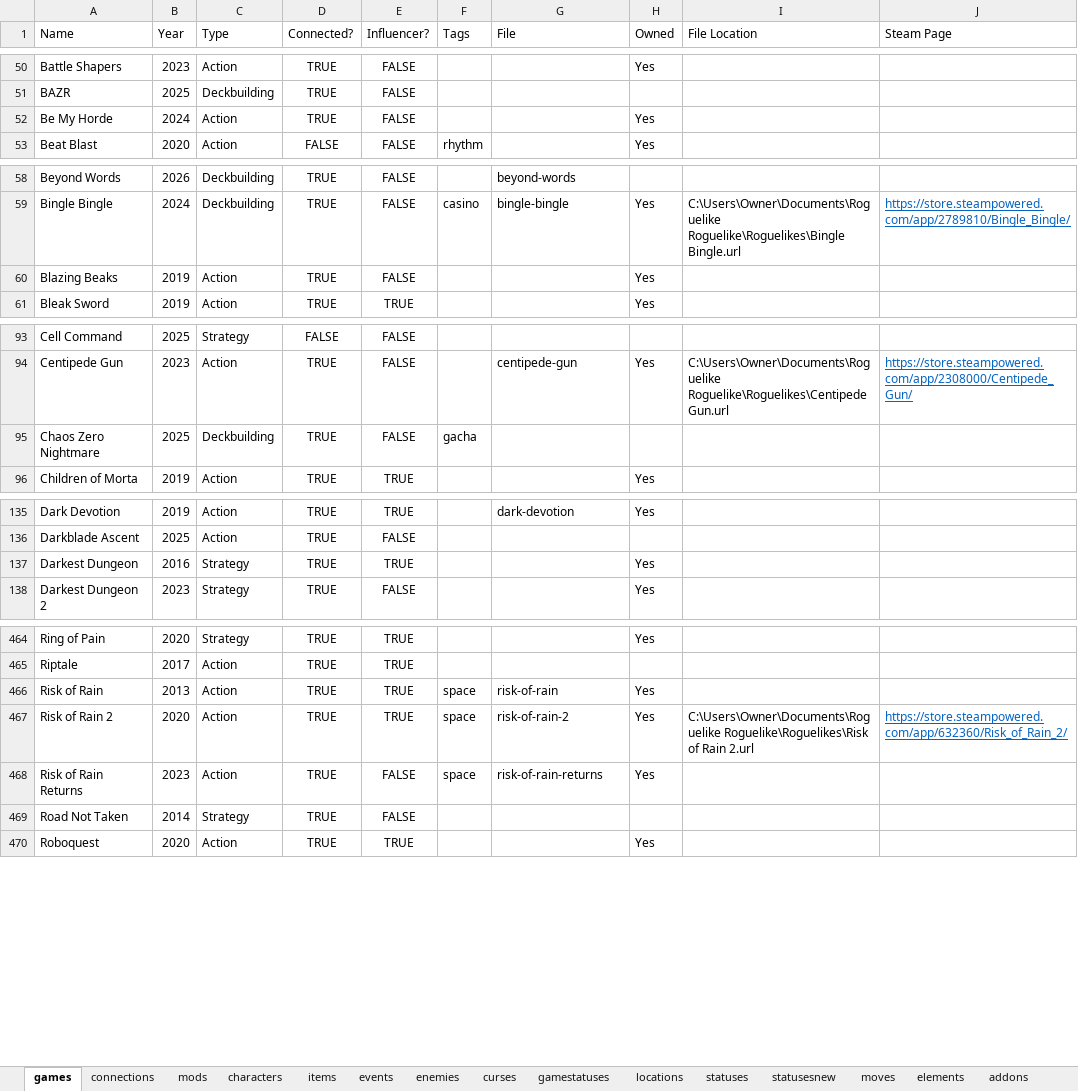
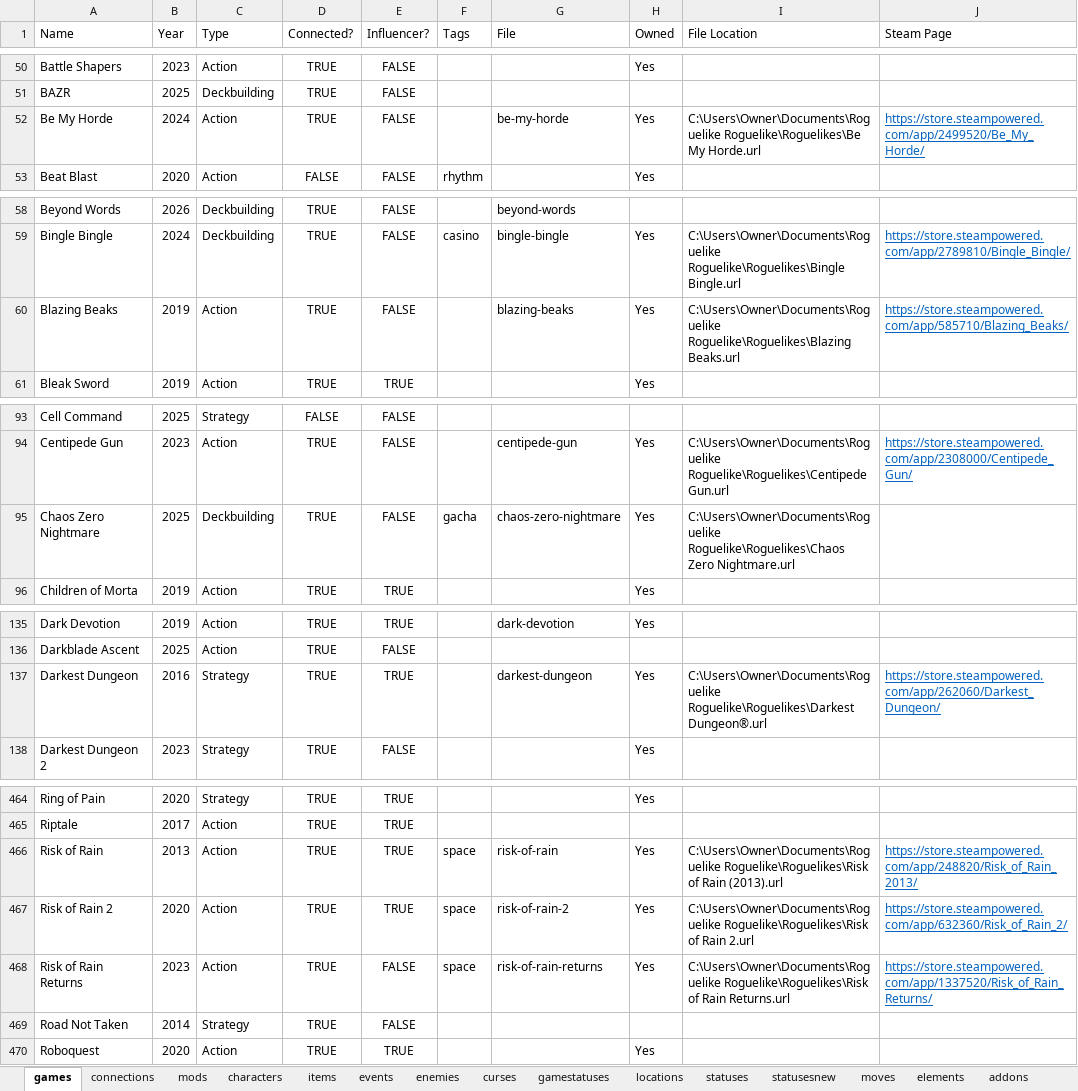
Before and after one commit to batsling/Roguelike-like, an Excel workbook: tools/Roguelikes.xlsx, sheet games, drawn as a sheet; only a part is shown, gaps mark what is left out; values as stored, in another font and other column widths than the file's, no borders; table styles not drawn; the diff covers the shown part only; the diff names each change by its address in the sheet, - before the commit and + after, or states it on an @@ line.

```diff
--- a/tools/Roguelikes.xlsx (sheet games)
+++ b/tools/Roguelikes.xlsx (sheet games)
-G52 (File): (empty)
+G52 (File): be-my-horde
-I52 (File Location): (empty)
+I52 (File Location): C:\Users\Owner\Documents\Roguelike Roguelike\Roguelikes\Be My Horde.url
-J52 (Steam Page): (empty)
+J52 (Steam Page): https://store.steampowered.com/app/2499520/Be_My_Horde/
-G60 (File): (empty)
+G60 (File): blazing-beaks
-I60 (File Location): (empty)
+I60 (File Location): C:\Users\Owner\Documents\Roguelike Roguelike\Roguelikes\Blazing Beaks.url
-J60 (Steam Page): (empty)
+J60 (Steam Page): https://store.steampowered.com/app/585710/Blazing_Beaks/
-G95 (File): (empty)
+G95 (File): chaos-zero-nightmare
-H95 (Owned): (empty)
+H95 (Owned): Yes
-I95 (File Location): (empty)
+I95 (File Location): C:\Users\Owner\Documents\Roguelike Roguelike\Roguelikes\Chaos Zero Nightmare.url
-G137 (File): (empty)
+G137 (File): darkest-dungeon
-I137 (File Location): (empty)
+I137 (File Location): C:\Users\Owner\Documents\Roguelike Roguelike\Roguelikes\Darkest Dungeon®.url
-J137 (Steam Page): (empty)
+J137 (Steam Page): https://store.steampowered.com/app/262060/Darkest_Dungeon/
-I466 (File Location): (empty)
+I466 (File Location): C:\Users\Owner\Documents\Roguelike Roguelike\Roguelikes\Risk of Rain (2013).url
-J466 (Steam Page): (empty)
+J466 (Steam Page): https://store.steampowered.com/app/248820/Risk_of_Rain_2013/
-I468 (File Location): (empty)
+I468 (File Location): C:\Users\Owner\Documents\Roguelike Roguelike\Roguelikes\Risk of Rain Returns.url
-J468 (Steam Page): (empty)
+J468 (Steam Page): https://store.steampowered.com/app/1337520/Risk_of_Rain_Returns/
```
Also changed, not shown: 46 edited cells elsewhere in this sheet.
